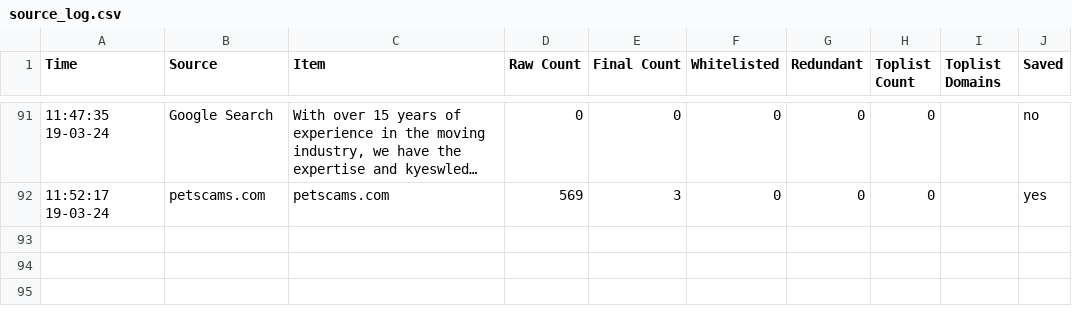
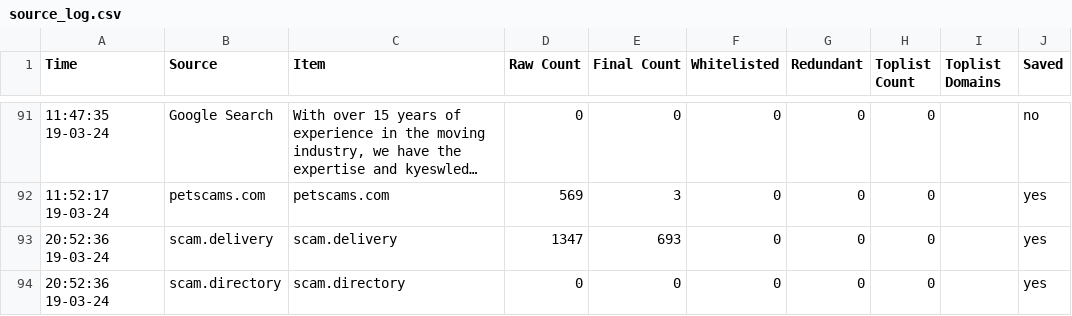
Before and after one commit to jarelllama/Scam-Blocklist, a CSV file: data/source_log.csv, drawn as a sheet; only a part is shown, gaps mark what is left out; long unchanged cells end in …; the diff names each change by its address in the sheet, - before the commit and + after, or states it on an @@ line.

Commit message:
Retrieve domains

```diff
--- a/data/source_log.csv
+++ b/data/source_log.csv
+row 93: 20:52:36 19-03-24 | scam.delivery | scam.delivery | 1347 | 693 | 0 | 0 | 0 |  | yes
+row 94: 20:52:36 19-03-24 | scam.directory | scam.directory | 0 | 0 | 0 | 0 | 0 |  | yes
```
Also changed, not shown: 3 other files.
